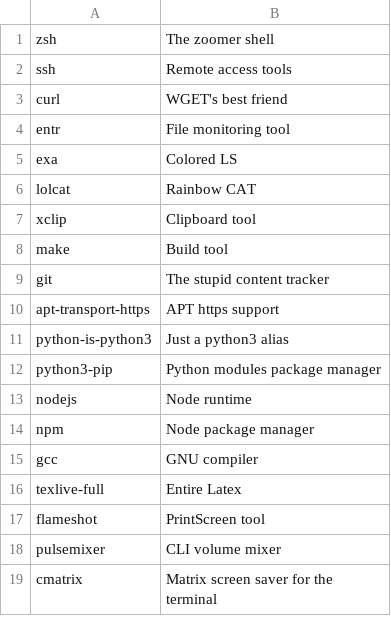
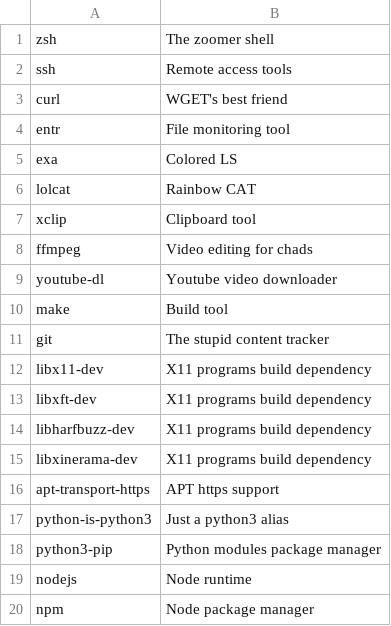
Before and after one commit to markus-gabryel/gord-os, a TSV file: progs.tsv, drawn as a sheet; only a part is shown; the shorter side is filled out with more unchanged rows.

```diff
--- a/progs.tsv
+++ b/progs.tsv
@@ -7,4 +7,10 @@ lolcat	Rainbow CAT
 xclip	Clipboard tool
+ffmpeg	Video editing for chads
+youtube-dl	Youtube video downloader
 make	Build tool
 git	The stupid content tracker
+libx11-dev	X11 programs build dependency
+libxft-dev	X11 programs build dependency
+libharfbuzz-dev	X11 programs build dependency
+libxinerama-dev	X11 programs build dependency
 apt-transport-https	APT https support
```
Also changed, not shown: 1 other file.
